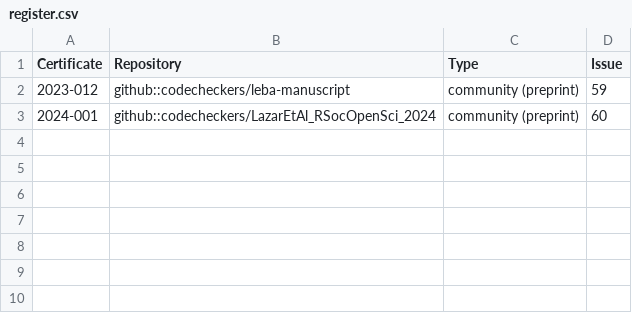
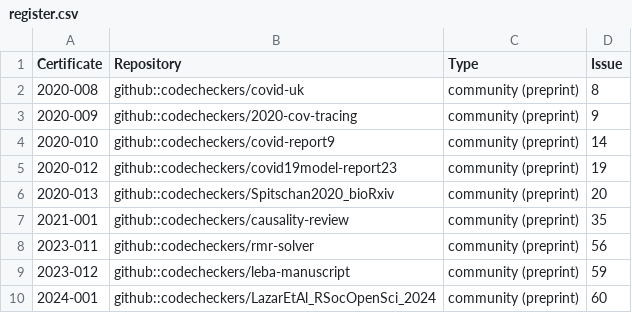
Before and after one commit to codecheckers/register, a CSV file: docs/venues/community/preprint/register.csv, drawn as a sheet; the diff names each change by its address in the sheet, - before the commit and + after, or states it on an @@ line.

Commit message:
Rerun render register after fixing spaces in type

```diff
--- a/docs/venues/community/preprint/register.csv
+++ b/docs/venues/community/preprint/register.csv
+row 2: 2020-008 | github::codecheckers/covid-uk | community (preprint) | 8
+row 3: 2020-009 | github::codecheckers/2020-cov-tracing | community (preprint) | 9
+row 4: 2020-010 | github::codecheckers/covid-report9 | community (preprint) | 14
+row 5: 2020-012 | github::codecheckers/covid19model-report23 | community (preprint) | 19
+row 6: 2020-013 | github::codecheckers/Spitschan2020_bioRxiv | community (preprint) | 20
+row 7: 2021-001 | github::codecheckers/causality-review | community (preprint) | 35
+row 8: 2023-011 | github::codecheckers/rmr-solver | community (preprint) | 56
```
Also changed, not shown: docs/venues/community/codecheck_NL/register.csv, 10 other files.
